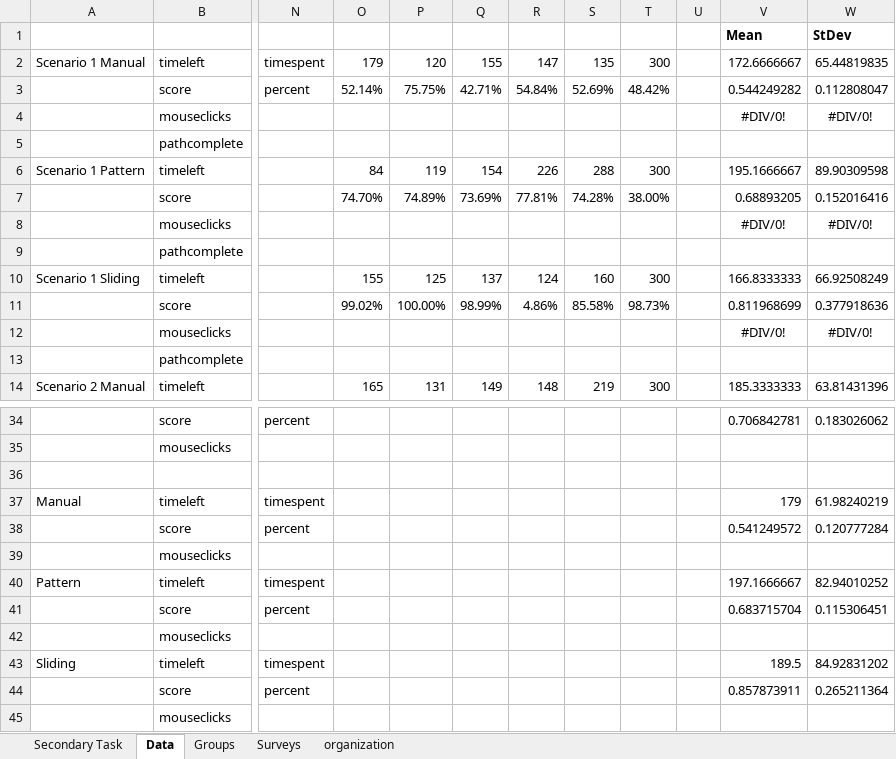
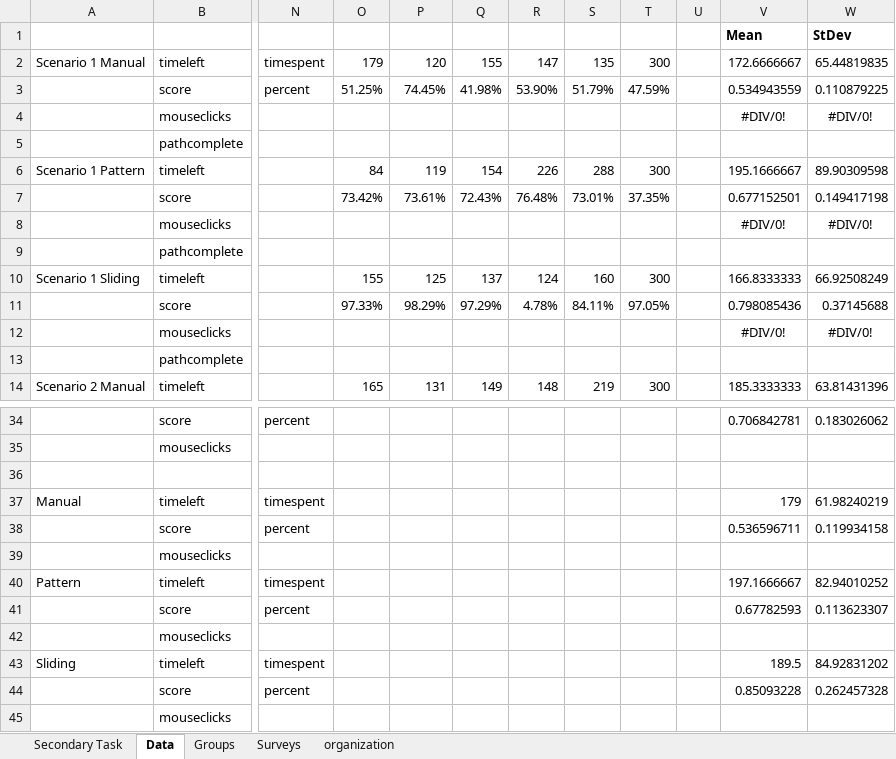
Before and after one commit to Lannyland/PathPlanner, an Excel workbook: PathPlanner/UserStudyData/DataCombined.xlsx, sheet Data, drawn as a sheet; only a part is shown, gaps mark what is left out; values as stored, in another font and other column widths than the file's, no borders; the diff covers the shown part only; the diff names each change by its address in the sheet, - before the commit and + after, or states it on an @@ line.

```diff
--- a/PathPlanner/UserStudyData/DataCombined.xlsx (sheet Data)
+++ b/PathPlanner/UserStudyData/DataCombined.xlsx (sheet Data)
-O3: 52.14%
+O3: 51.25%
-P3: 75.75%
+P3: 74.45%
-Q3: 42.71%
+Q3: 41.98%
-R3: 54.84%
+R3: 53.90%
-S3: 52.69%
+S3: 51.79%
-T3: 48.42%
+T3: 47.59%
-V3: 0.544249282
+V3: 0.534943559
-W3: 0.112808047
+W3: 0.110879225
-O7: 74.70%
+O7: 73.42%
-P7: 74.89%
+P7: 73.61%
-Q7: 73.69%
+Q7: 72.43%
-R7: 77.81%
+R7: 76.48%
-S7: 74.28%
+S7: 73.01%
-T7: 38.00%
+T7: 37.35%
-V7: 0.68893205
+V7: 0.677152501
-W7: 0.152016416
+W7: 0.149417198
-O11: 99.02%
+O11: 97.33%
-P11: 100.00%
+P11: 98.29%
-Q11: 98.99%
+Q11: 97.29%
-R11: 4.86%
+R11: 4.78%
-S11: 85.58%
+S11: 84.11%
-T11: 98.73%
+T11: 97.05%
-V11: 0.811968699
+V11: 0.798085436
-W11: 0.377918636
+W11: 0.37145688
-V38: 0.541249572
+V38: 0.536596711
-W38: 0.120777284
+W38: 0.119934158
-V41: 0.683715704
+V41: 0.67782593
-W41: 0.115306451
+W41: 0.113623307
-V44: 0.857873911
+V44: 0.85093228
-W44: 0.265211364
+W44: 0.262457328
```
Also changed, not shown: 3 edited cells elsewhere in this sheet, 14 other files.
